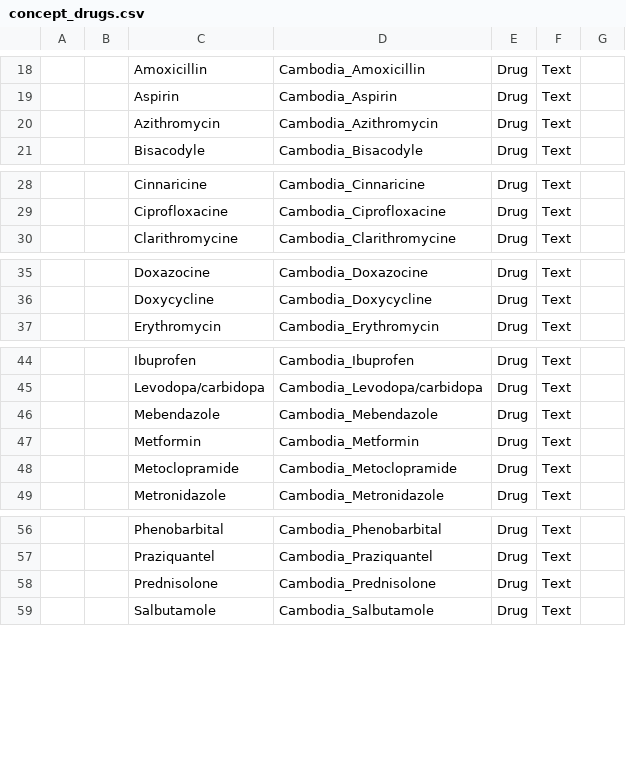
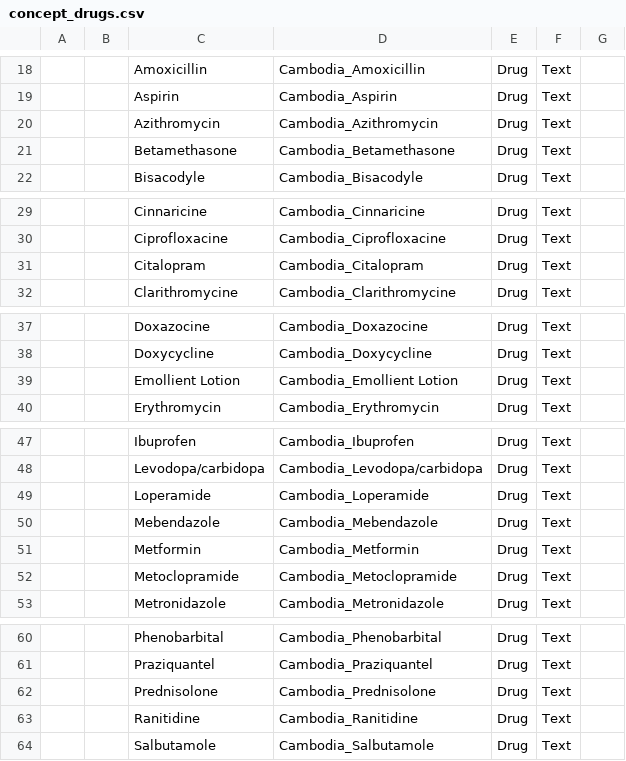
Before and after one commit to rbuisson/openmrs-config-omrs2018, a CSV file: configuration/concepts/concept_drugs.csv, drawn as a sheet; only a part is shown, gaps mark what is left out; the diff names each change by its address in the sheet, - before the commit and + after, or states it on an @@ line.

Commit message:
TLC-70: Added/edited some drugs
	modified:   configuration/concepts/concept_drugs.csv
	modified:   configuration/drugs/drugs.csv

```diff
--- a/configuration/concepts/concept_drugs.csv
+++ b/configuration/concepts/concept_drugs.csv
+row 21:  |  | Betamethasone | Cambodia_Betamethasone | Drug | Text
+row 31:  |  | Citalopram | Cambodia_Citalopram | Drug | Text
+row 39:  |  | Emollient Lotion | Cambodia_Emollient Lotion | Drug | Text
+row 49:  |  | Loperamide | Cambodia_Loperamide | Drug | Text
+row 63:  |  | Ranitidine | Cambodia_Ranitidine | Drug | Text
```
Also changed, not shown: configuration/drugs/drugs.csv.
